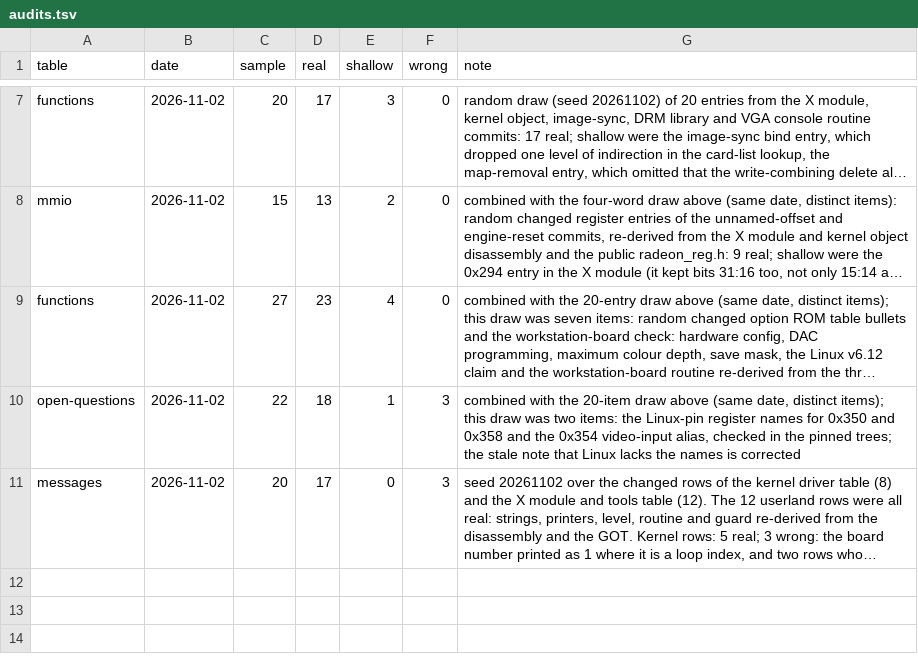
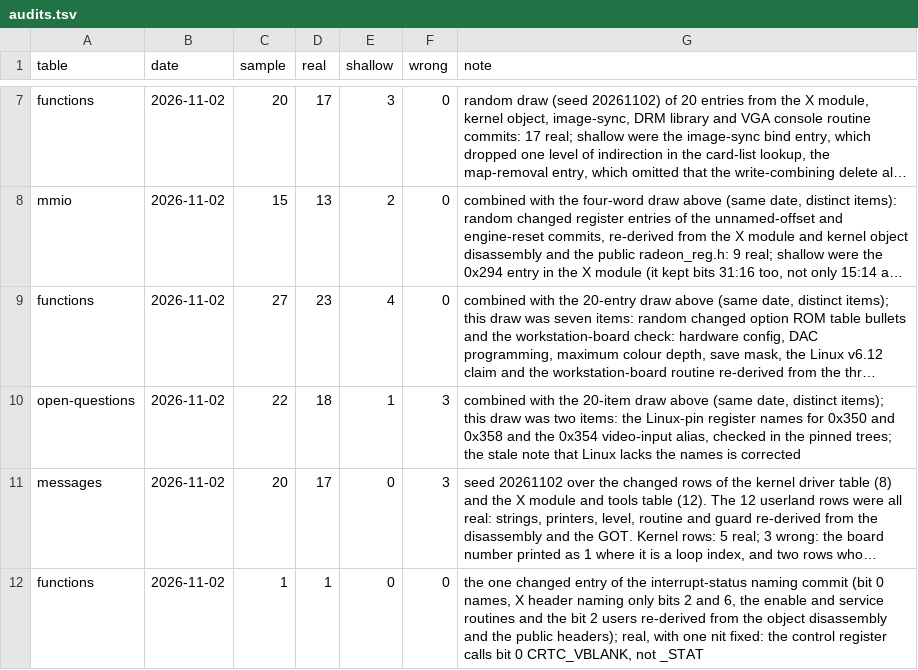
Before and after one commit to jamesbraid/voyager, a TSV file: docs/inventory/audits.tsv, drawn as a sheet; only a part is shown, gaps mark what is left out; long unchanged cells end in …; the diff names each change by its address in the sheet, - before the commit and + after, or states it on an @@ line.

Commit message:
docs: separate the status and control names of interrupt bit 0
The interrupt routines entry gave CRTC_VBLANK_STAT as the name of bit 0 of
both the status and the control register. The Linux r100d.h names it that
only in the status register (offset 0x44); in the control register
(offset 0x40) the bit is CRTC_VBLANK. Re-deriving the entry from the
object found the rest of it correct: the word values, the register offsets,
the bit 2 users and the X header naming only bits 2 and 6.

The audit row records the sample.

```diff
--- a/docs/inventory/audits.tsv
+++ b/docs/inventory/audits.tsv
+row 12: functions | 2026-11-02 | 1 | 1 | 0 | 0 | the one changed entry of the interrupt-status naming commit (bit 0 names, X header naming only bits 2 and 6, the enable and service routines and the bit 2 users re-derived from the object disassembly and the public headers); real, with one nit fixed: the control register calls bit 0 CRTC_VBLANK, not _STAT
```
Also changed, not shown: docs/inventory/summary.tsv, 2 other files.
